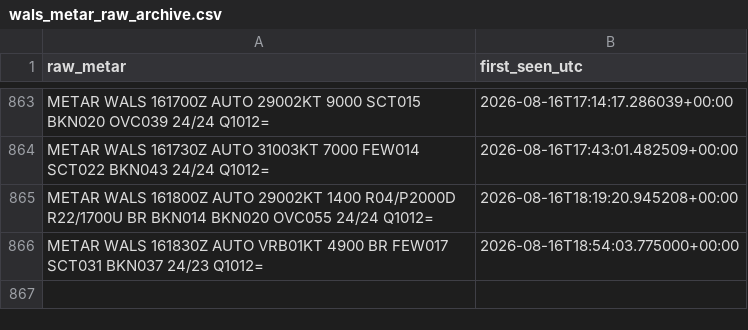
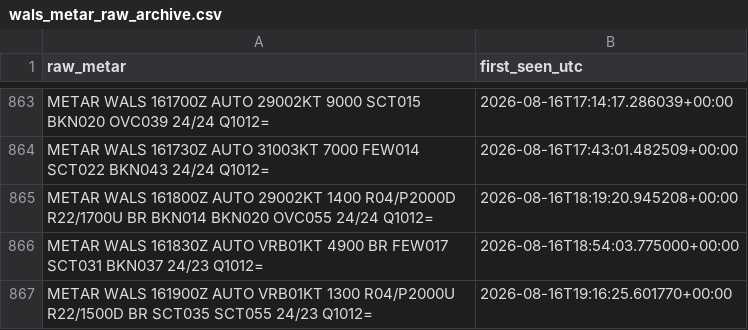
Before and after one commit to ojanzul/bmkg-taf-machinelearning, a CSV file: data/wals_metar_raw_archive.csv, drawn as a sheet; only a part is shown, gaps mark what is left out.

```diff
--- a/data/wals_metar_raw_archive.csv
+++ b/data/wals_metar_raw_archive.csv
@@ -866 +866,2 @@ METAR WALS 161800Z AUTO 29002KT 1400 R04/P2000D R22/1700U BR BKN014 BKN020 OVC05
 METAR WALS 161830Z AUTO VRB01KT 4900 BR FEW017 SCT031 BKN037 24/23 Q1012=,2026-08-16T18:54:03.775000+00:00
+METAR WALS 161900Z AUTO VRB01KT 1300 R04/P2000U R22/1500D BR SCT035 SCT055 24/23 Q1012=,2026-08-16T19:16:25.601770+00:00
```
Also changed, not shown: data/wals_metar_structured.csv, data/wals_training_dataset.csv.
